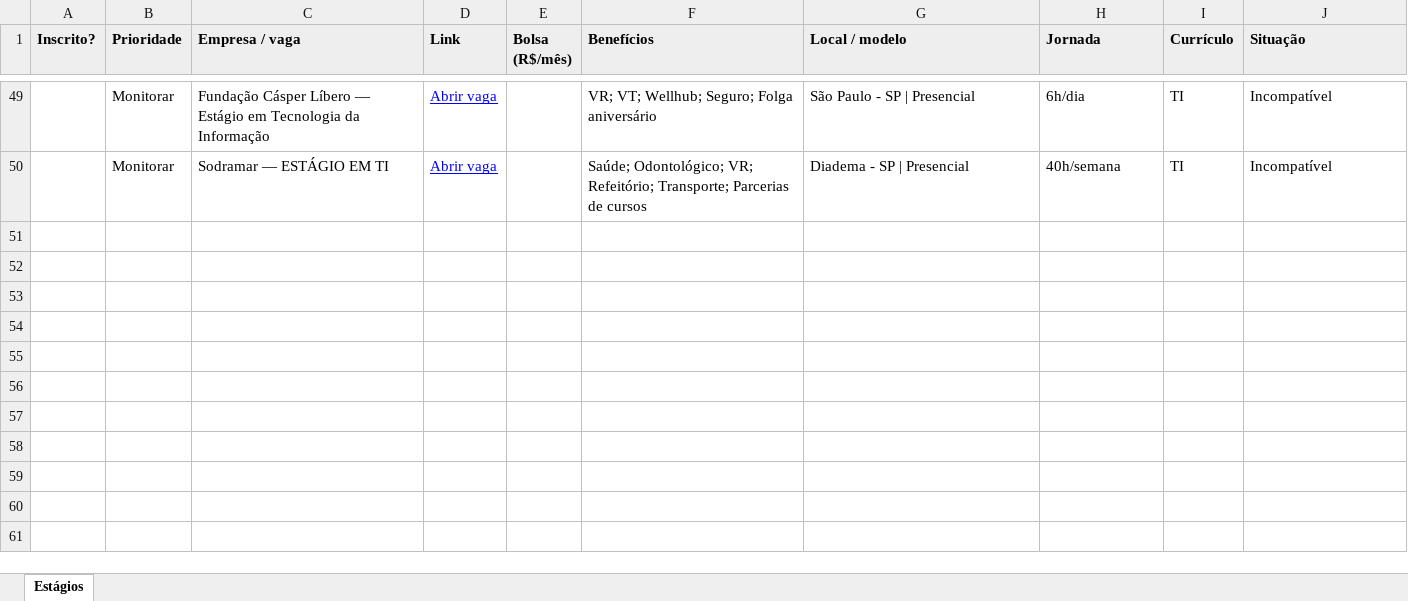
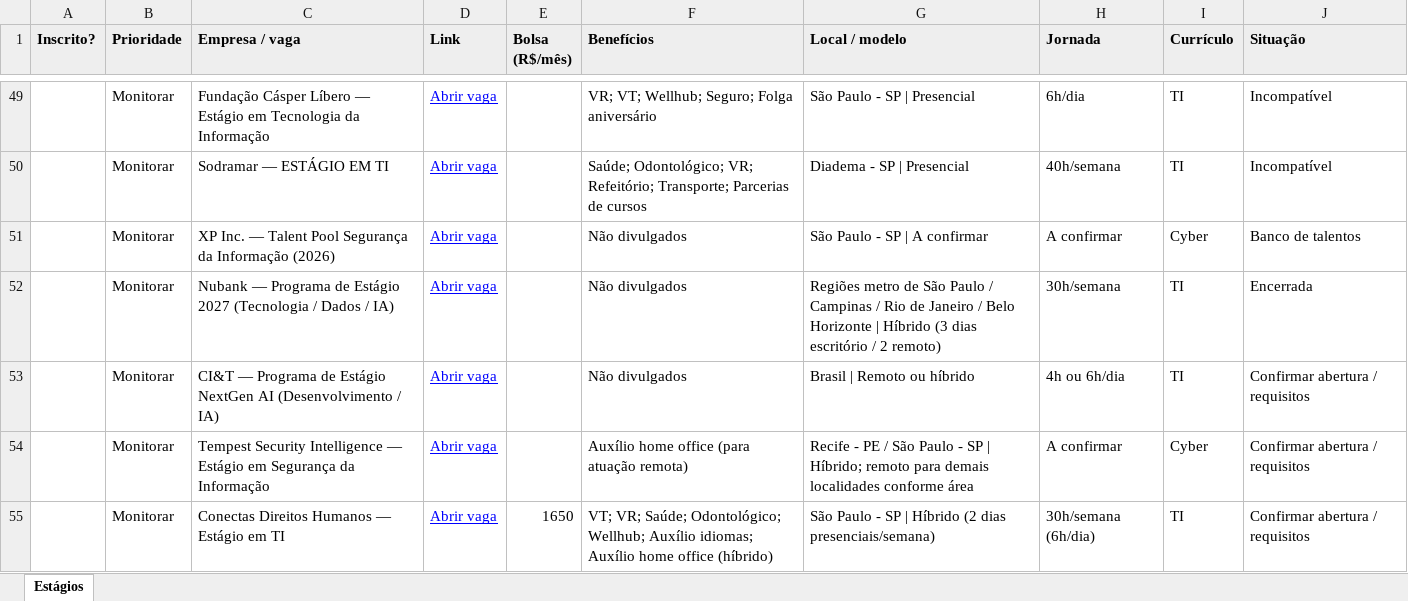
Before and after one commit to alefkaue/estagios, an Excel workbook: Estagios.xlsx, sheet Estágios, drawn as a sheet; only a part is shown, gaps mark what is left out; values as stored, in another font and other column widths than the file's, no borders; conditional formats not drawn; the diff names each change by its address in the sheet, - before the commit and + after, or states it on an @@ line.

```diff
--- a/Estagios.xlsx (sheet Estágios)
+++ b/Estagios.xlsx (sheet Estágios)
+row 51:  | Monitorar | XP Inc. — Talent Pool Segurança da Informação (2026) | Abrir vaga |  | Não divulgados | São Paulo - SP | A confirmar | A confirmar | Cyber | Banco de talentos
+row 52:  | Monitorar | Nubank — Programa de Estágio 2027 (Tecnologia / Dados / IA) | Abrir vaga |  | Não divulgados | Regiões metro de São Paulo / Campinas / Rio de Janeiro / Belo Horizonte | Híbrido (3 dias escritório / 2 remoto) | 30h/semana | TI | Encerrada
+row 53:  | Monitorar | CI&T — Programa de Estágio NextGen AI (Desenvolvimento / IA) | Abrir vaga |  | Não divulgados | Brasil | Remoto ou híbrido | 4h ou 6h/dia | TI | Confirmar abertura / requisitos
+row 54:  | Monitorar | Tempest Security Intelligence — Estágio em Segurança da Informação | Abrir vaga |  | Auxílio home office (para atuação remota) | Recife - PE / São Paulo - SP | Híbrido; remoto para demais localidades conforme área | A confirmar | Cyber | Confirmar abertura / requisitos
+row 55:  | Monitorar | Conectas Direitos Humanos — Estágio em TI | Abrir vaga | 1650 | VT; VR; Saúde; Odontológico; Wellhub; Auxílio idiomas; Auxílio home office (híbrido) | São Paulo - SP | Híbrido (2 dias presenciais/semana) | 30h/semana (6h/dia) | TI | Confirmar abertura / requisitos
```
Also changed, not shown: hidden cells, 3 other files.
